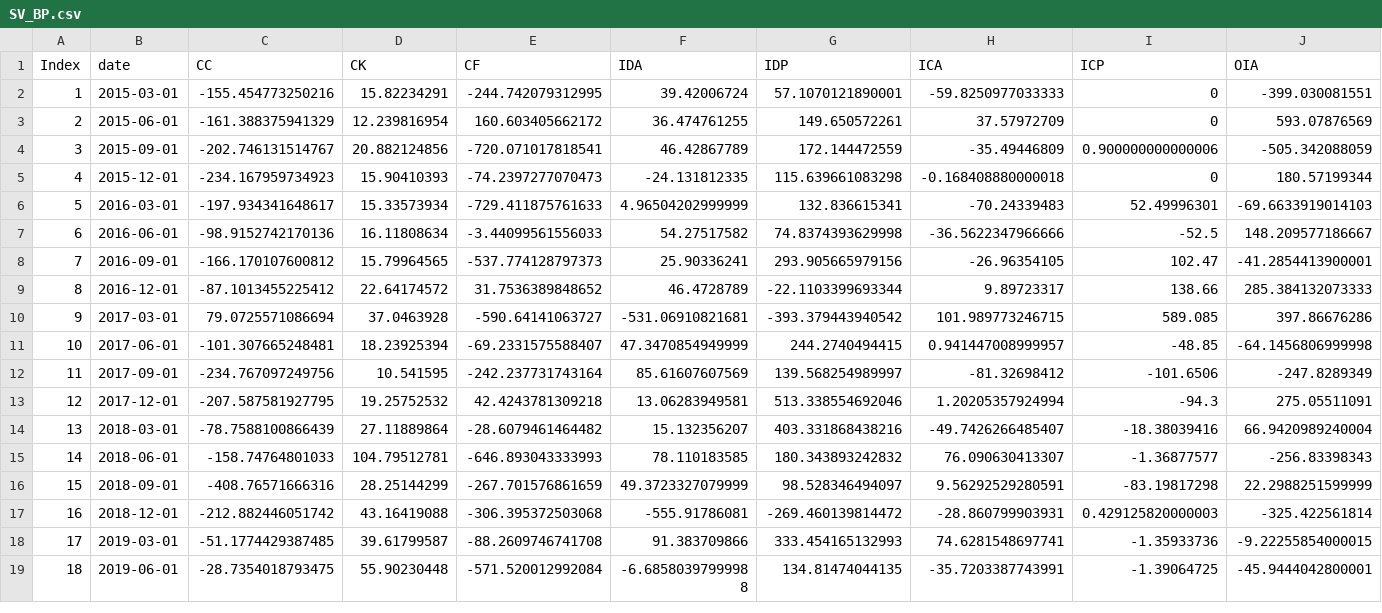
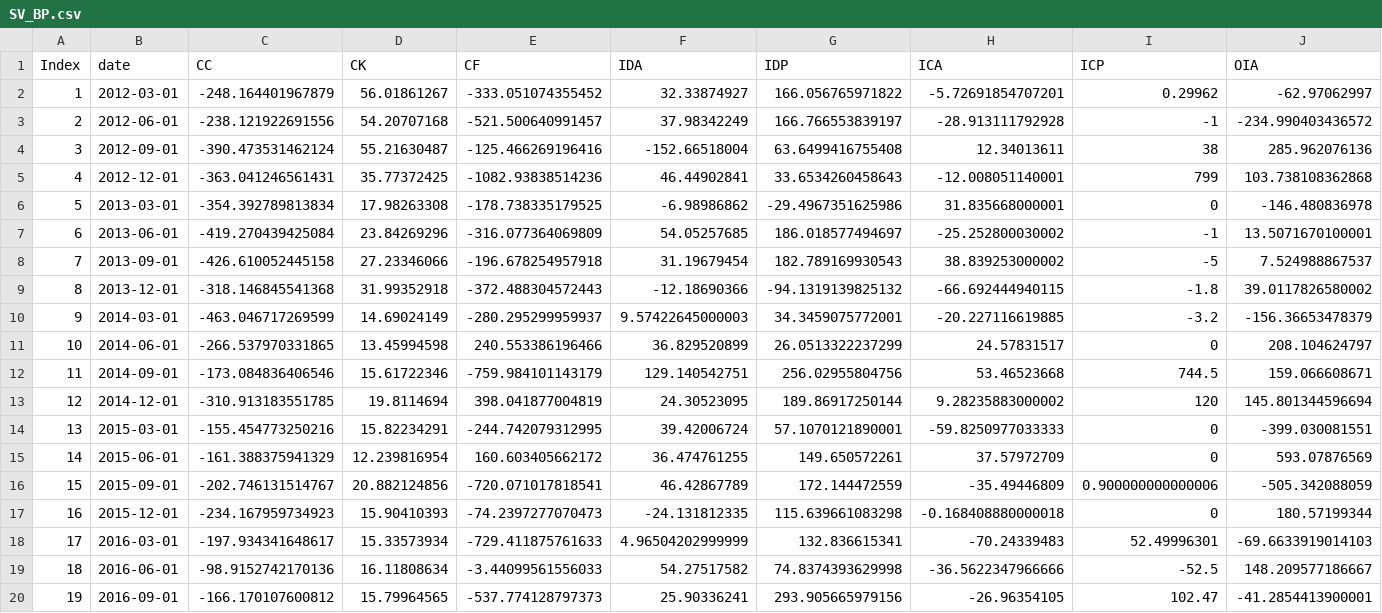
Before and after one commit to Ortiz-Cevallos/EXAMPLE, a CSV file: SV_BP.csv, drawn as a sheet; only a part is shown; the shorter side is filled out with more unchanged rows; addresses are those after the commit; rows hold the shown columns only; the diff names each change by its address in the sheet, - before the commit and + after, or states it on an @@ line.

```diff
--- a/SV_BP.csv
+++ b/SV_BP.csv
+row 2: 1 | 2012-03-01 | -248.164401967879 | 56.01861267 | -333.051074355452 | 32.33874927 | 166.056765971822 | -5.72691854707201 | 0.29962 | -62.97062997
+row 3: 2 | 2012-06-01 | -238.121922691556 | 54.20707168 | -521.500640991457 | 37.98342249 | 166.766553839197 | -28.913111792928 | -1 | -234.990403436572
+row 4: 3 | 2012-09-01 | -390.473531462124 | 55.21630487 | -125.466269196416 | -152.66518004 | 63.6499416755408 | 12.34013611 | 38 | 285.962076136
+row 5: 4 | 2012-12-01 | -363.041246561431 | 35.77372425 | -1082.93838514236 | 46.44902841 | 33.6534260458643 | -12.008051140001 | 799 | 103.738108362868
+row 6: 5 | 2013-03-01 | -354.392789813834 | 17.98263308 | -178.738335179525 | -6.98986862 | -29.4967351625986 | 31.835668000001 | 0 | -146.480836978
+row 7: 6 | 2013-06-01 | -419.270439425084 | 23.84269296 | -316.077364069809 | 54.05257685 | 186.018577494697 | -25.252800030002 | -1 | 13.5071670100001
+row 8: 7 | 2013-09-01 | -426.610052445158 | 27.23346066 | -196.678254957918 | 31.19679454 | 182.789169930543 | 38.839253000002 | -5 | 7.524988867537
+row 9: 8 | 2013-12-01 | -318.146845541368 | 31.99352918 | -372.488304572443 | -12.18690366 | -94.1319139825132 | -66.692444940115 | -1.8 | 39.0117826580002
+row 10: 9 | 2014-03-01 | -463.046717269599 | 14.69024149 | -280.295299959937 | 9.57422645000003 | 34.3459075772001 | -20.227116619885 | -3.2 | -156.36653478379
+row 11: 10 | 2014-06-01 | -266.537970331865 | 13.45994598 | 240.553386196466 | 36.829520899 | 26.0513322237299 | 24.57831517 | 0 | 208.104624797
+row 12: 11 | 2014-09-01 | -173.084836406546 | 15.61722346 | -759.984101143179 | 129.140542751 | 256.02955804756 | 53.46523668 | 744.5 | 159.066608671
+row 13: 12 | 2014-12-01 | -310.913183551785 | 19.8114694 | 398.041877004819 | 24.30523095 | 189.86917250144 | 9.28235883000002 | 120 | 145.801344596694
@@ column A (Index) renumbered from row 14 down @@
```
Also changed, not shown: PIB.csv, PIB_CA.csv, 12 other files.
